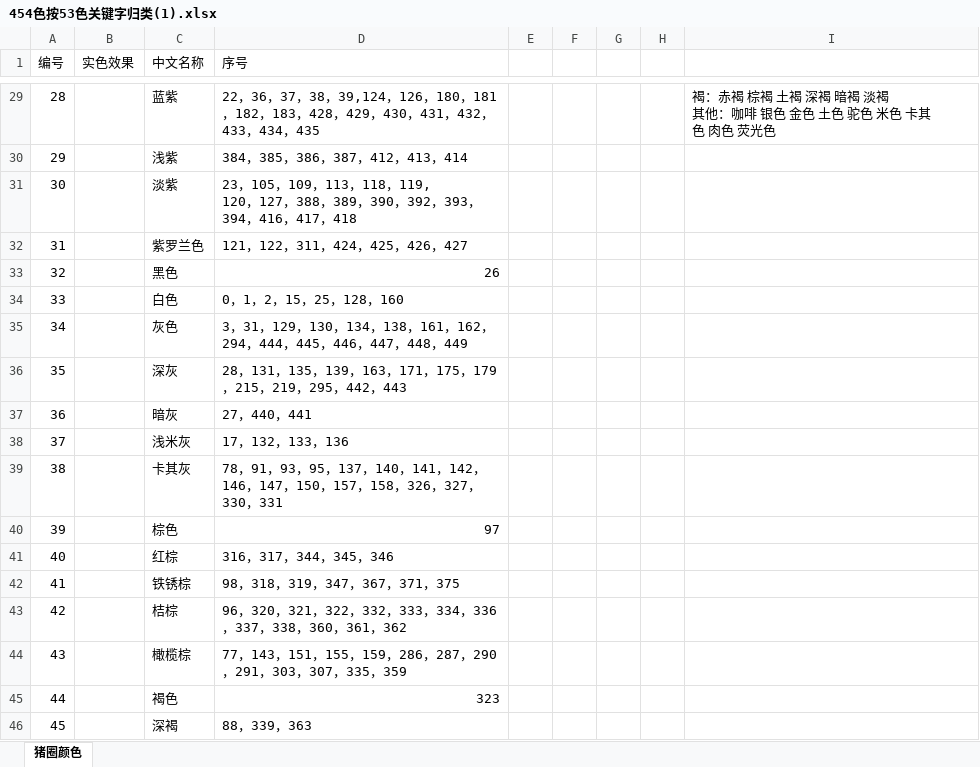
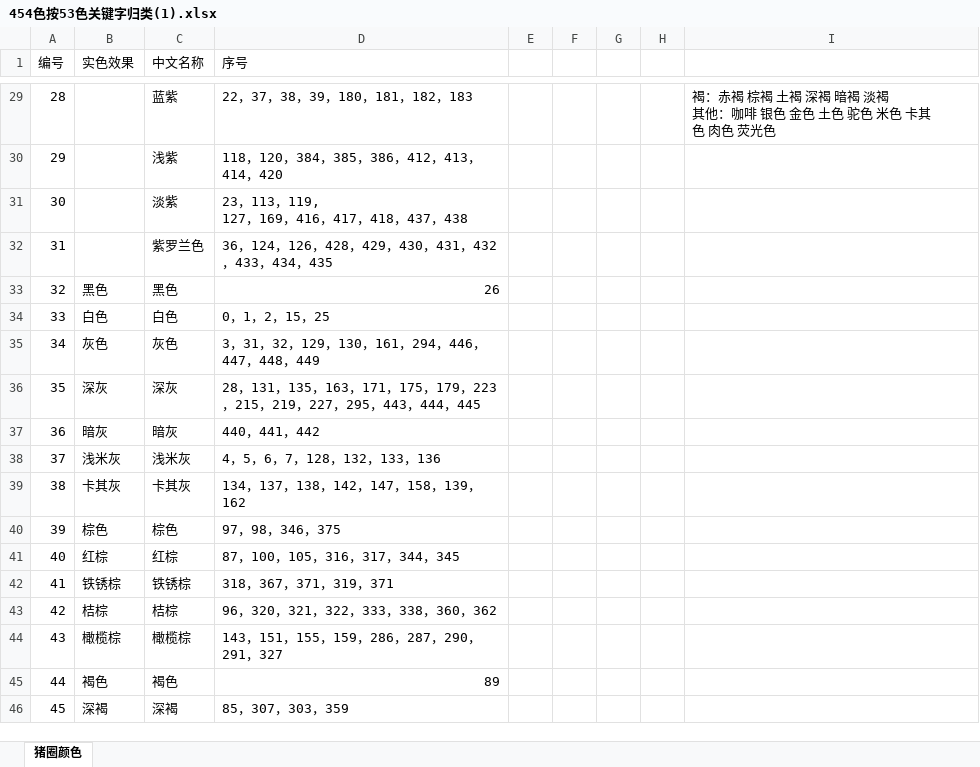
Before and after one commit to xingzhoupy/color_recognition, an Excel workbook: resources/454色按53色关键字归类(1).xlsx, sheet 猪圈颜色, drawn as a sheet; only a part is shown, gaps mark what is left out; values as stored, in another font and other column widths than the file's, no cell formats; ↵ is a line break in a cell; the diff covers the shown part only; the diff names each change by its address in the sheet, - before the commit and + after, or states it on an @@ line.

```diff
--- a/resources/454色按53色关键字归类(1).xlsx (sheet 猪圈颜色)
+++ b/resources/454色按53色关键字归类(1).xlsx (sheet 猪圈颜色)
-D29 (序号): 22，36，37，38，39,124，126，180，181，182，183，428，429，430，431，432，433，434，435
+D29 (序号): 22，37，38，39，180，181，182，183
-D30 (序号): 384，385，386，387，412，413，414
+D30 (序号): 118，120，384，385，386，412，413，414，420
-D31 (序号): 23，105，109，113，118，119, ↵ 120，127，388，389，390，392，393，394，416，417，418
+D31 (序号): 23，113，119, ↵ 127，169，416，417，418，437，438
-D32 (序号): 121，122，311，424，425，426，427
+D32 (序号): 36，124，126，428，429，430，431，432，433，434，435
-B33 (实色效果): (empty)
+B33 (实色效果): 黑色
-B34 (实色效果): (empty)
+B34 (实色效果): 白色
-D34 (序号): 0，1，2，15，25，128，160
+D34 (序号): 0，1，2，15，25
-B35 (实色效果): (empty)
+B35 (实色效果): 灰色
-D35 (序号): 3，31，129，130，134，138，161，162，294，444，445，446，447…
+D35 (序号): 3，31，32，129，130，161，294，446，447…
-B36 (实色效果): (empty)
+B36 (实色效果): 深灰
-D36 (序号): …131，135，139，163，171，175，179，215，219，295，442，443
+D36 (序号): …131，135，163，171，175，179，223，215，219，227，295，443，444，445
-B37 (实色效果): (empty)
+B37 (实色效果): 暗灰
-D37 (序号): 27，440，441
+D37 (序号): 440，441，442
-B38 (实色效果): (empty)
+B38 (实色效果): 浅米灰
-D38 (序号): 17，132，133，136
+D38 (序号): 4，5，6，7，128，132，133，136
-B39 (实色效果): (empty)
+B39 (实色效果): 卡其灰
-D39 (序号): 78，91，93，95，137，140，141，142，146，147，150，157，158，326，327，330，331
+D39 (序号): 134，137，138，142，147，158，139，162
-B40 (实色效果): (empty)
+B40 (实色效果): 棕色
-D40 (序号): 97
+D40 (序号): 97，98，346，375
-B41 (实色效果): (empty)
+B41 (实色效果): 红棕
-D41 (序号): 316，317，344，345，346
+D41 (序号): 87，100，105，316，317，344，345
-B42 (实色效果): (empty)
+B42 (实色效果): 铁锈棕
-D42 (序号): 98，318，319，347，367，371，375
+D42 (序号): 318，367，371，319，371
-B43 (实色效果): (empty)
+B43 (实色效果): 桔棕
-D43 (序号): 96，320，321，322，332，333，334，336，337，338，360，361，362
+D43 (序号): 96，320，321，322，333，338，360，362
-B44 (实色效果): (empty)
+B44 (实色效果): 橄榄棕
-D44 (序号): 77，143，151，155，159，286，287，290，291，303，307，335，359
+D44 (序号): 143，151，155，159，286，287，290，291，327
-B45 (实色效果): (empty)
+B45 (实色效果): 褐色
-D45 (序号): 323
+D45 (序号): 89
-B46 (实色效果): (empty)
+B46 (实色效果): 深褐
-D46 (序号): 88，339，363
+D46 (序号): 85，307，303，359
```
Also changed, not shown: 39 edited cells elsewhere in this sheet, cell formats, 3 other files.
